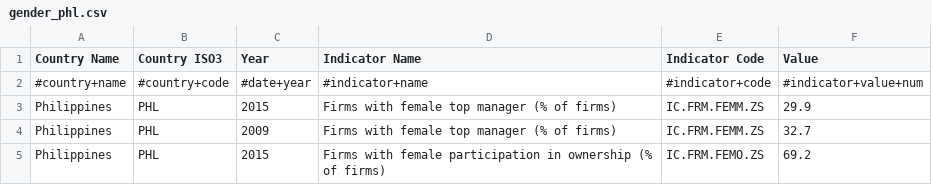
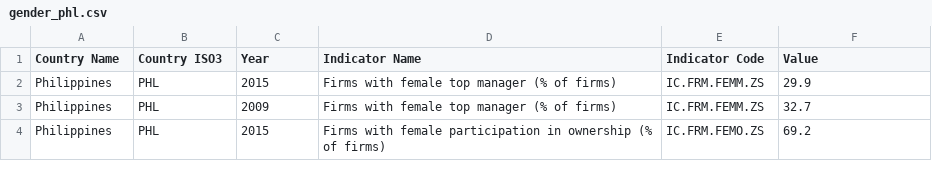
Before and after one commit to camillebt/datasciencecoursera, a CSV file: Developing Data Products/Week 4/gender_phl.csv, drawn as a sheet; only a part is shown.

Commit message:
Update gender_phl.csv
Removed 1st row

```diff
--- a/Developing Data Products/Week 4/gender_phl.csv
+++ b/Developing Data Products/Week 4/gender_phl.csv
@@ -1,3 +1,2 @@
 Country Name,Country ISO3,Year,Indicator Name,Indicator Code,Value
-#country+name,#country+code,#date+year,#indicator+name,#indicator+code,#indicator+value+num
 Philippines,PHL,2015,Firms with female top manager (% of firms),IC.FRM.FEMM.ZS,29.9
```
